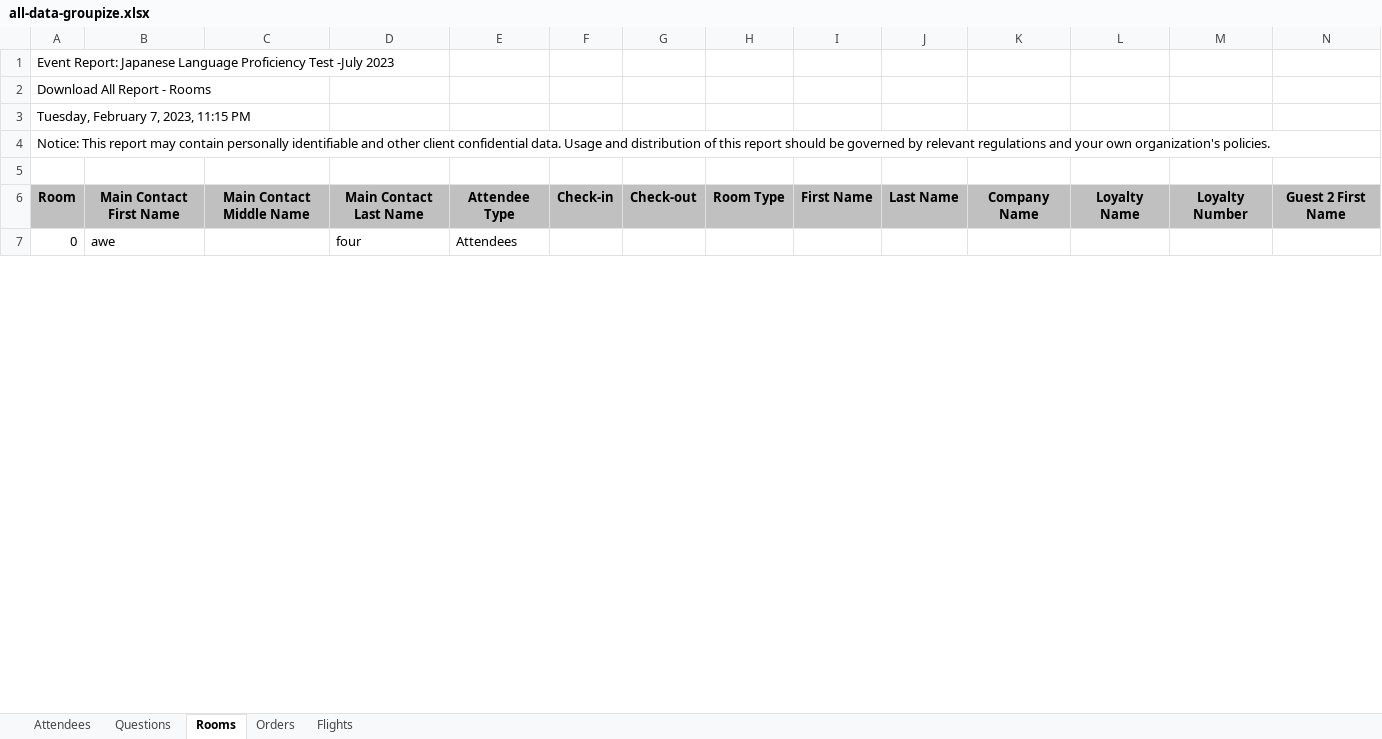
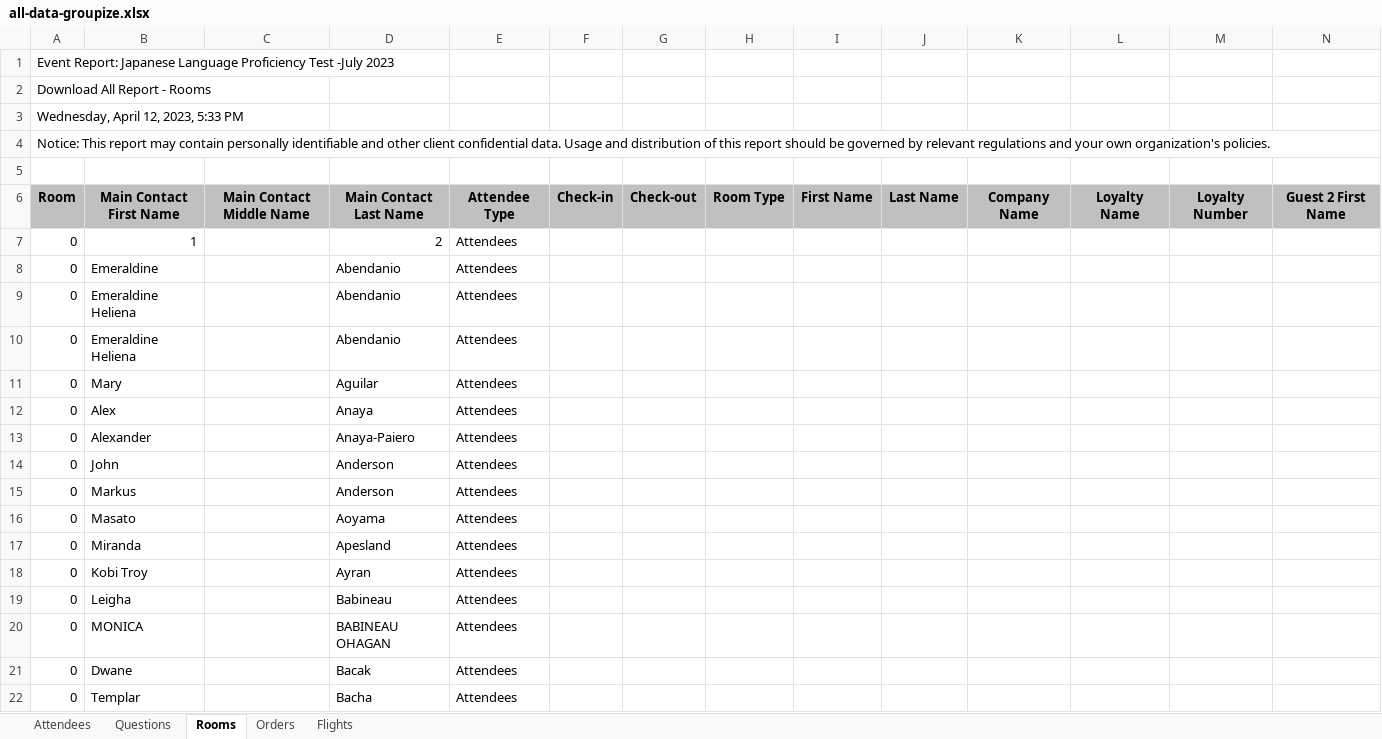
Before and after one commit to arcualberta/JLPT, an Excel workbook: JLPTProcessor/all-data-groupize.xlsx, sheet Rooms, drawn as a sheet; only a part is shown; values as stored, in another font and other column widths than the file's, no borders; addresses are those after the commit; rows hold the shown columns only; the diff covers the shown part only; the diff names each change by its address in the sheet, - before the commit and + after, or states it on an @@ line.

```diff
--- a/JLPTProcessor/all-data-groupize.xlsx (sheet Rooms)
+++ b/JLPTProcessor/all-data-groupize.xlsx (sheet Rooms)
-A3: Tuesday, February 7, 2023, 11:15 PM
+A3: Wednesday, April 12, 2023, 5:33 PM
+row 7: 0 | 1 |  | 2 | Attendees
+row 8: 0 | Emeraldine |  | Abendanio | Attendees
+row 9: 0 | Emeraldine Heliena |  | Abendanio | Attendees
+row 10: 0 | Emeraldine Heliena |  | Abendanio | Attendees
+row 11: 0 | Mary |  | Aguilar | Attendees
+row 12: 0 | Alex |  | Anaya | Attendees
+row 13: 0 | Alexander |  | Anaya-Paiero | Attendees
+row 14: 0 | John |  | Anderson | Attendees
+row 15: 0 | Markus |  | Anderson | Attendees
+row 16: 0 | Masato |  | Aoyama | Attendees
+row 17: 0 | Miranda |  | Apesland | Attendees
+row 18: 0 | Kobi Troy |  | Ayran | Attendees
+row 19: 0 | Leigha |  | Babineau | Attendees
+row 20: 0 | MONICA |  | BABINEAU OHAGAN | Attendees
-B21: awe
+B21: Dwane
-D21: four
+D21: Bacak
+row 22: 0 | Templar |  | Bacha | Attendees
```
Also changed, not shown: 301 added rows and 10 edited cells elsewhere in this sheet, sheet Questions, sheet Attendees, sheet Orders, sheet Flights, 17 other files.
